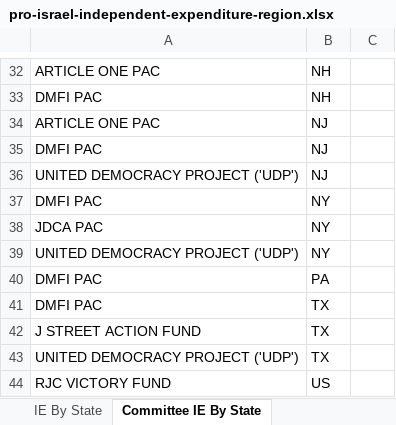
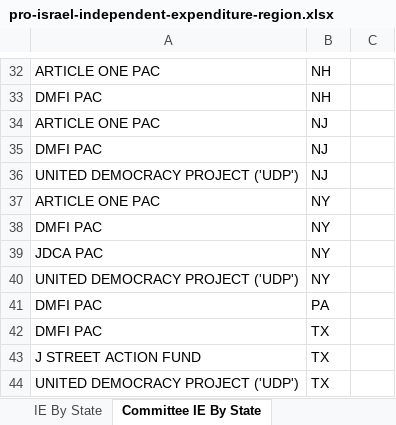
Before and after one commit to JJ-TrackAIPAC/TrackAIPAC, an Excel workbook: reports/pro-israel/pro-israel-independent-expenditure-region.xlsx, sheet Committee IE By State, drawn as a sheet; only a part is shown, gaps mark what is left out; the shorter side is filled out with more unchanged rows; values as stored, in another font and other column widths than the file's, no borders; table styles not drawn; the diff names each change by its address in the sheet, - before the commit and + after, or states it on an @@ line.

```diff
--- a/reports/pro-israel/pro-israel-independent-expenditure-region.xlsx (sheet Committee IE By State)
+++ b/reports/pro-israel/pro-israel-independent-expenditure-region.xlsx (sheet Committee IE By State)
+row 37: ARTICLE ONE PAC | NY
```
Also changed, not shown: sheet IE By Committee & Candidate, sheet IE By Candidate, sheet IE By District, reports/pro-big-tech/pro-big-tech-candidate-lobby-lifetime-report.xlsx, reports/pro-big-tech/pro-big-tech-disbursement-report.xlsx, 14 other files.
